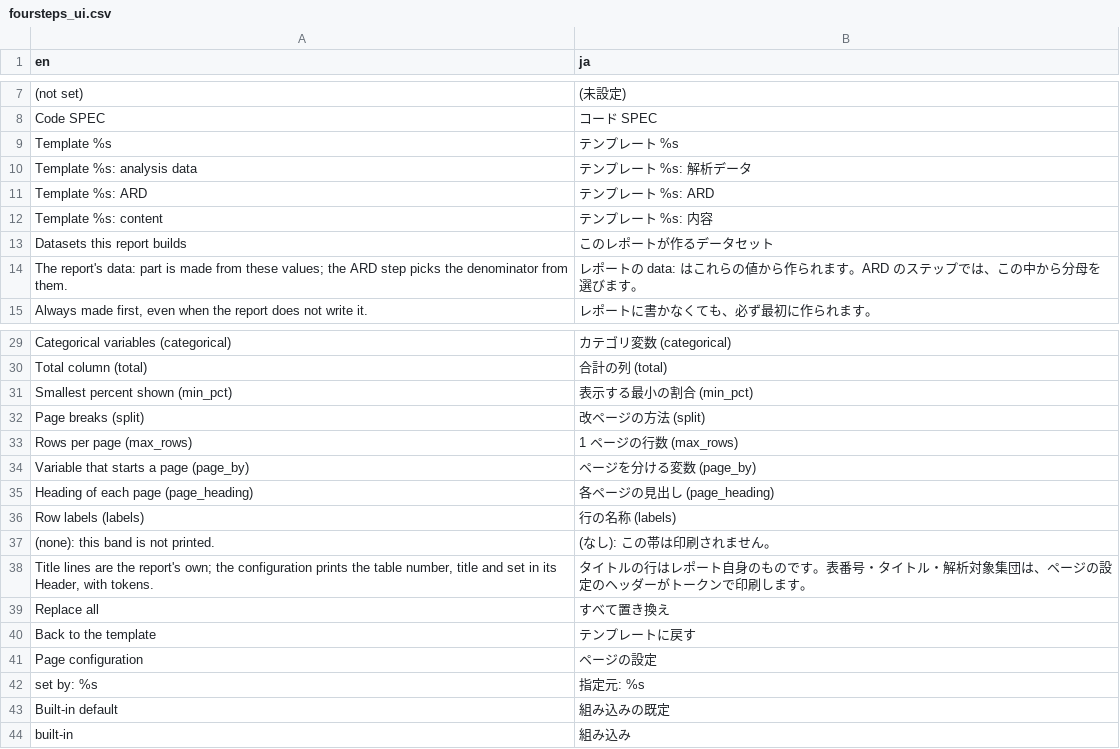
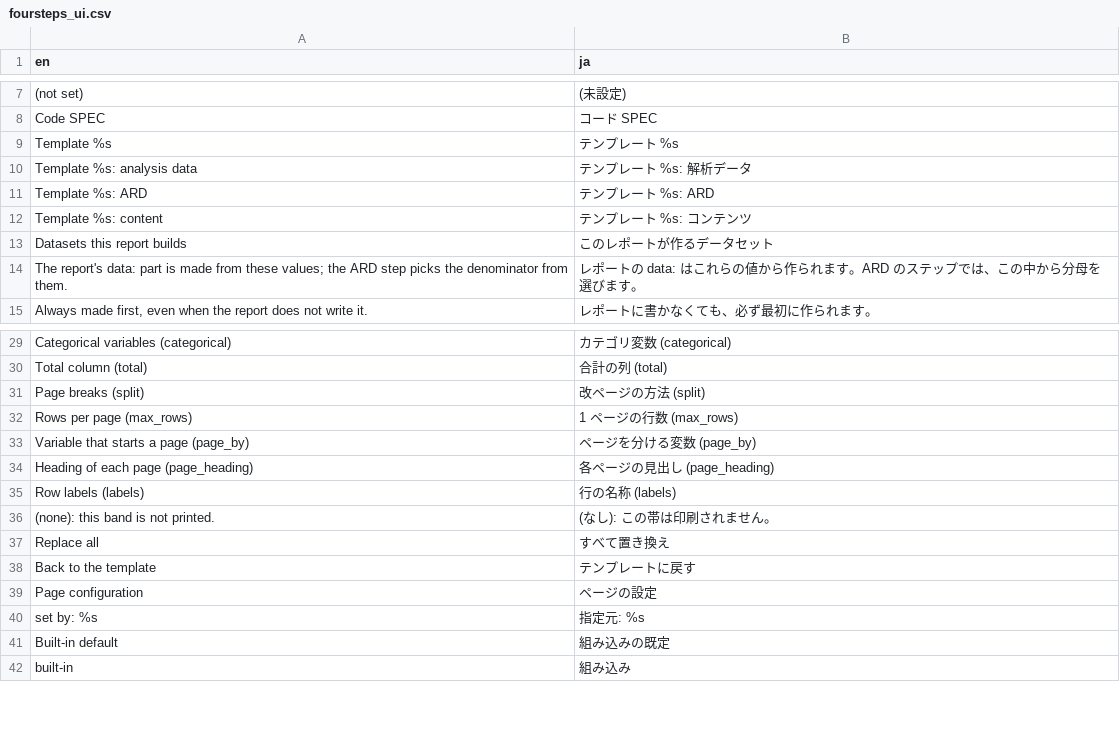
Before and after one commit to ichirio/tflplanner, a CSV file: inst/i18n/strings/foursteps_ui.csv, drawn as a sheet; only a part is shown, gaps mark what is left out; the diff covers the shown part only.

```diff
--- a/inst/i18n/strings/foursteps_ui.csv
+++ b/inst/i18n/strings/foursteps_ui.csv
@@ -11,3 +11,3 @@
 "Template %s: ARD","テンプレート %s: ARD"
-"Template %s: content","テンプレート %s: 内容"
+"Template %s: content","テンプレート %s: コンテンツ"
 "Datasets this report builds","このレポートが作るデータセット"
@@ -30,3 +30,2 @@
 "Total column (total)","合計の列 (total)"
-"Smallest percent shown (min_pct)","表示する最小の割合 (min_pct)"
 "Page breaks (split)","改ページの方法 (split)"
@@ -37,3 +36,2 @@
 "(none): this band is not printed.","(なし): この帯は印刷されません。"
-"Title lines are the report's own; the configuration prints the table number, title and set in its Header, with tokens.","タイトルの行はレポート自身のものです。表番号・タイトル・解析対象集団は、ページの設定のヘッダーがトークンで印刷します。"
 "Replace all","すべて置き換え"
```
Also changed, not shown: 36 added rows elsewhere in this file, 5 other files.
